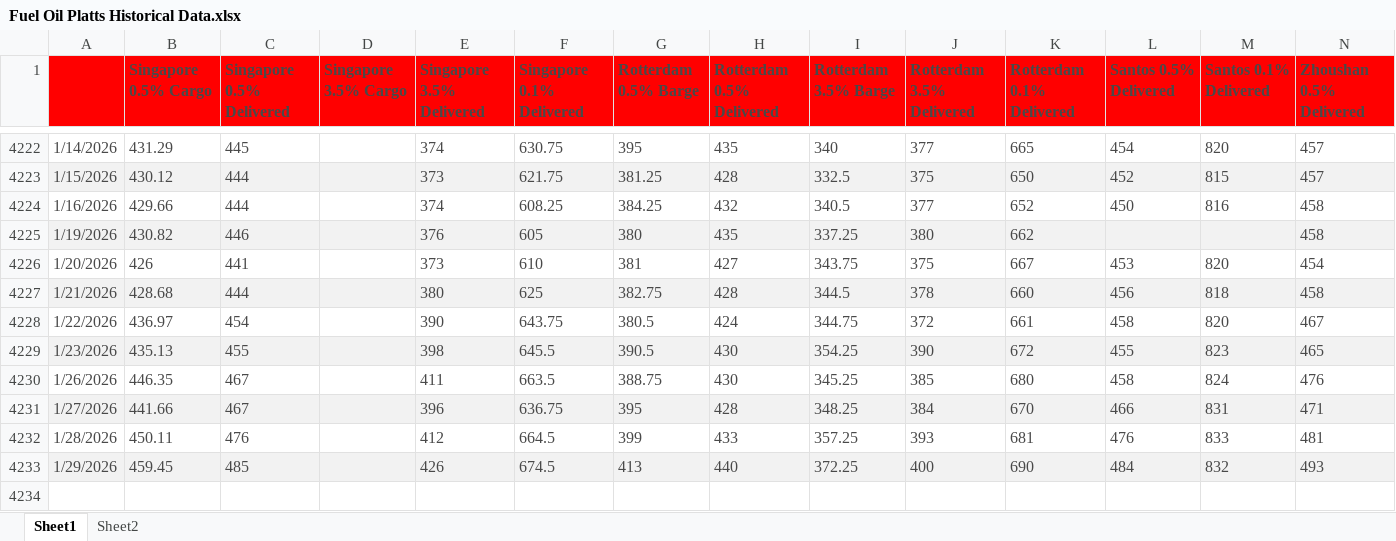
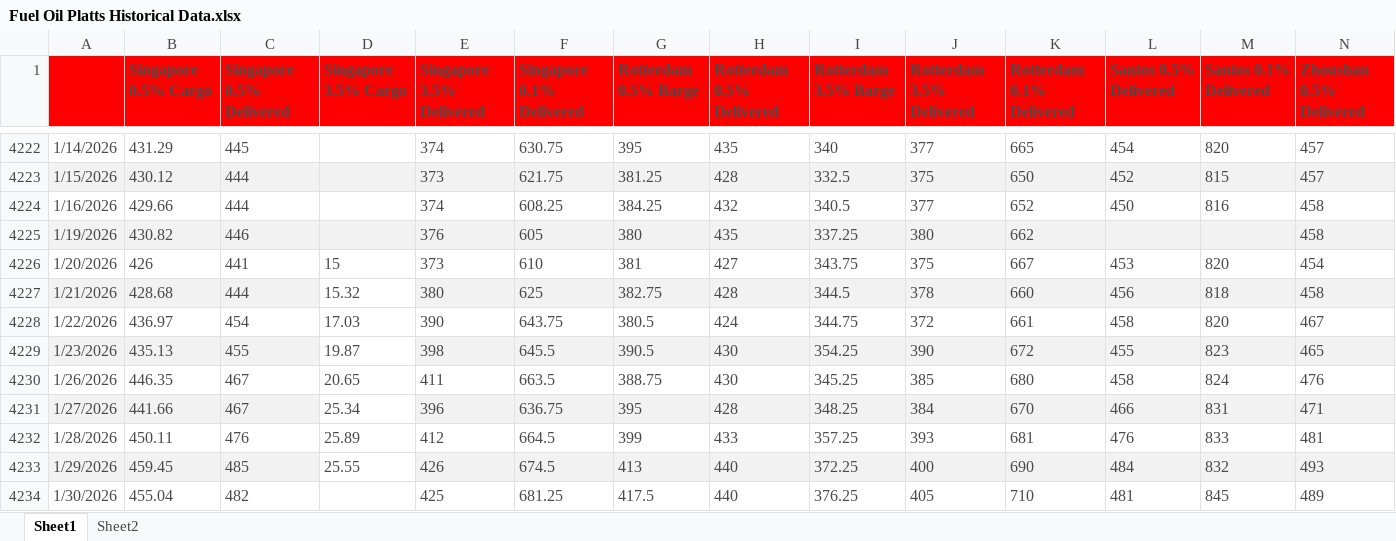
Before and after one commit to huanhuanbass/Bunker, an Excel workbook: Fuel Oil Platts Historical Data.xlsx, sheet Sheet1, drawn as a sheet; only a part is shown, gaps mark what is left out; values as stored, in another font and other column widths than the file's, no borders; rows hold the shown columns only; the diff names each change by its address in the sheet, - before the commit and + after, or states it on an @@ line.

```diff
--- a/Fuel Oil Platts Historical Data.xlsx (sheet Sheet1)
+++ b/Fuel Oil Platts Historical Data.xlsx (sheet Sheet1)
-D4226 (Singapore 3.5% Cargo): (empty)
+D4226 (Singapore 3.5% Cargo): 15
-D4227 (Singapore 3.5% Cargo): (empty)
+D4227 (Singapore 3.5% Cargo): 15.32
-D4227 fill: #F2F2F2
+D4227 fill: none
-D4228 (Singapore 3.5% Cargo): (empty)
+D4228 (Singapore 3.5% Cargo): 17.03
-D4229 (Singapore 3.5% Cargo): (empty)
+D4229 (Singapore 3.5% Cargo): 19.87
-D4229 fill: #F2F2F2
+D4229 fill: none
-D4230 (Singapore 3.5% Cargo): (empty)
+D4230 (Singapore 3.5% Cargo): 20.65
-D4231 (Singapore 3.5% Cargo): (empty)
+D4231 (Singapore 3.5% Cargo): 25.34
-D4231 fill: #F2F2F2
+D4231 fill: none
-D4232 (Singapore 3.5% Cargo): (empty)
+D4232 (Singapore 3.5% Cargo): 25.89
-D4233 (Singapore 3.5% Cargo): (empty)
+D4233 (Singapore 3.5% Cargo): 25.55
-D4233 fill: #F2F2F2
+D4233 fill: none
+row 4234: 1/30/2026 | 455.04 | 482 |  | 425 | 681.25 | 417.5 | 440 | 376.25 | 405 | 710 | 481 | 845 | 489
```
Also changed, not shown: 1 other file.
